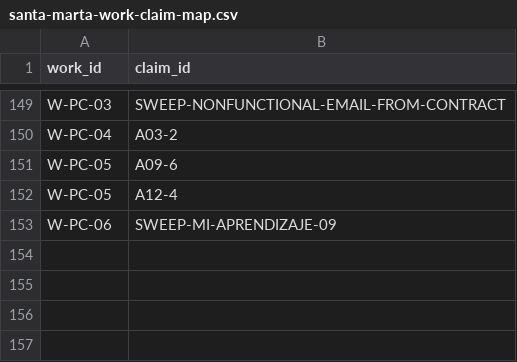
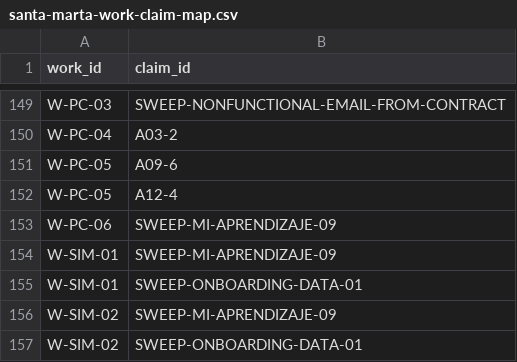
Before and after one commit to brentcurtis76/fne-lms, a CSV file: docs/reviews/santa-marta-work-claim-map.csv, drawn as a sheet; only a part is shown, gaps mark what is left out.

```diff
--- a/docs/reviews/santa-marta-work-claim-map.csv
+++ b/docs/reviews/santa-marta-work-claim-map.csv
@@ -153 +153,5 @@ W-PC-05,A12-4
 W-PC-06,SWEEP-MI-APRENDIZAJE-09
+W-SIM-01,SWEEP-MI-APRENDIZAJE-09
+W-SIM-01,SWEEP-ONBOARDING-DATA-01
+W-SIM-02,SWEEP-MI-APRENDIZAJE-09
+W-SIM-02,SWEEP-ONBOARDING-DATA-01
```
Also changed, not shown: docs/reviews/santa-marta-work-items.csv, 7 other files.
